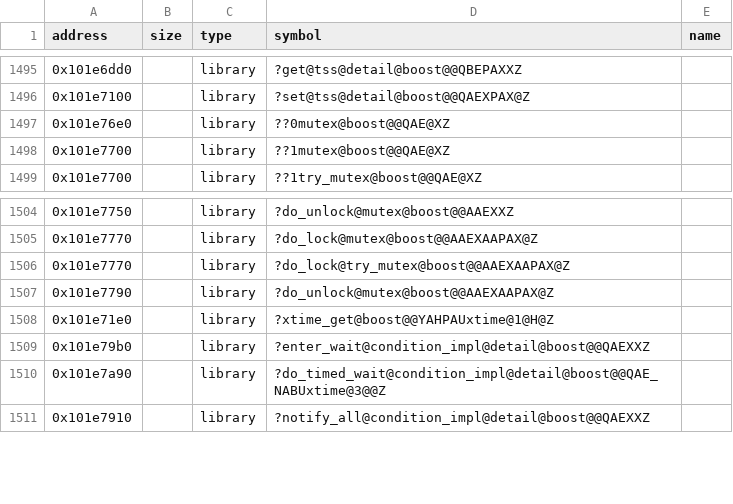
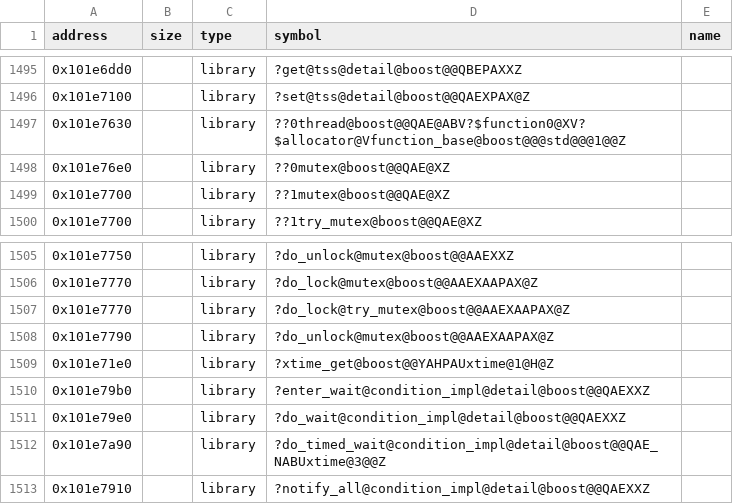
Before and after one commit to Asphaltian/OpenRBX, a CSV file: reccmp/webservice-boost.csv, drawn as a sheet; only a part is shown, gaps mark what is left out.

```diff
--- a/reccmp/webservice-boost.csv
+++ b/reccmp/webservice-boost.csv
@@ -1496,2 +1496,3 @@ address,size,type,symbol,name
 0x101e7100,,library,?set@tss@detail@boost@@QAEXPAX@Z,
+0x101e7630,,library,??0thread@boost@@QAE@ABV?$function0@XV?$allocator@Vfunction_base@boost@@@std@@@1@@Z,
 0x101e76e0,,library,??0mutex@boost@@QAE@XZ,
@@ -1509,2 +1510,3 @@ address,size,type,symbol,name
 0x101e79b0,,library,?enter_wait@condition_impl@detail@boost@@QAEXXZ,
+0x101e79e0,,library,?do_wait@condition_impl@detail@boost@@QAEXXZ,
 0x101e7a90,,library,?do_timed_wait@condition_impl@detail@boost@@QAE_NABUxtime@3@@Z,
```
Also changed, not shown: reccmp/webservice-globals.csv, reccmp/webservice-statics.csv, 5 other files.
